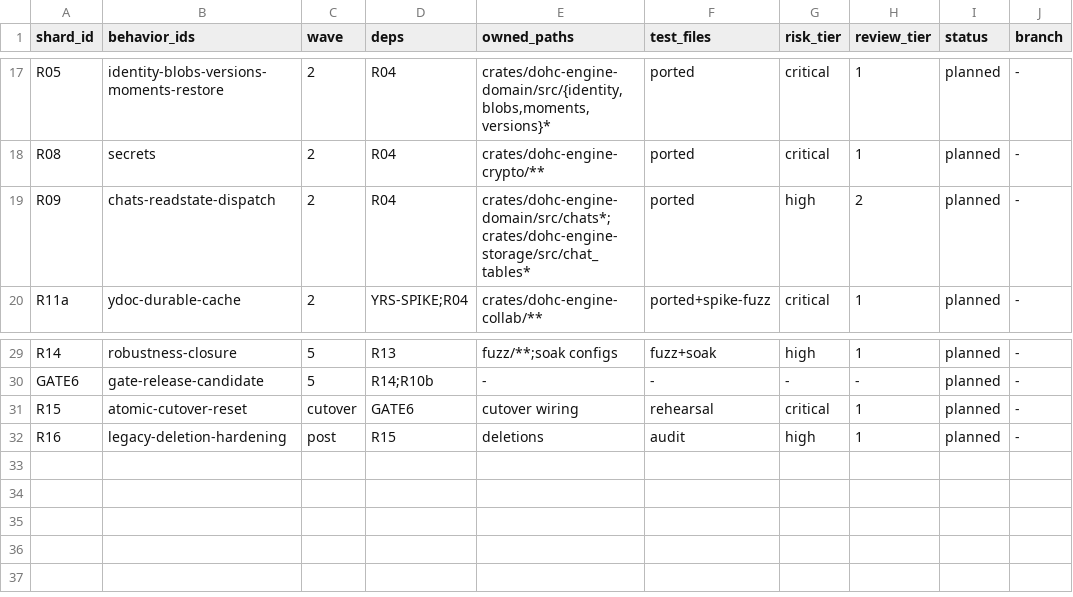
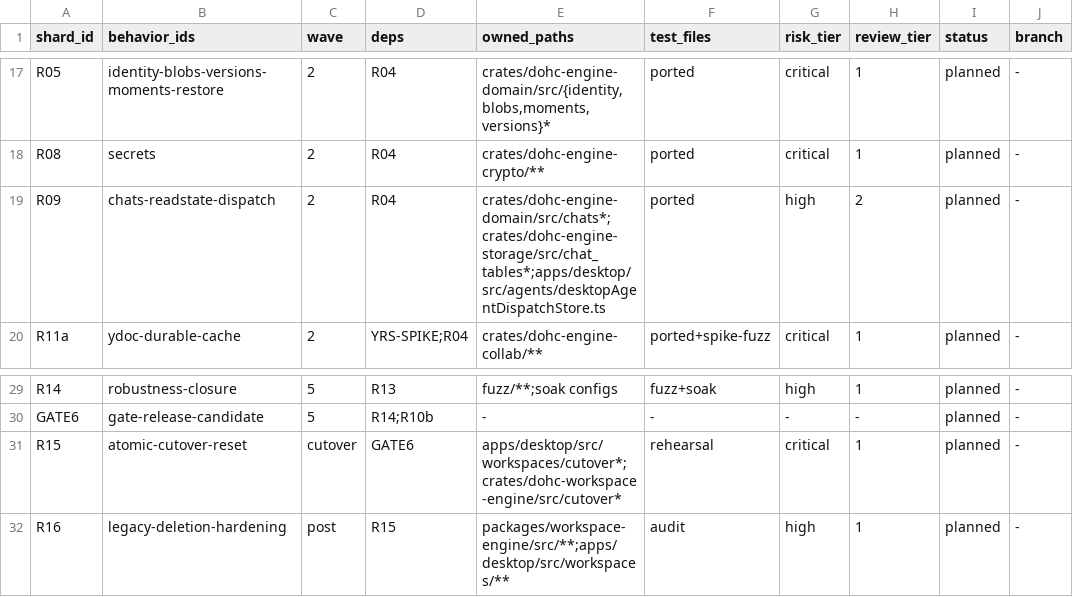
Before and after one commit to dohchq/dohc, a TSV file: docs/superpowers/plans/rust-engine/SHARDS.tsv, drawn as a sheet; only a part is shown, gaps mark what is left out; the diff names each change by its address in the sheet, - before the commit and + after, or states it on an @@ line.

```diff
--- a/docs/superpowers/plans/rust-engine/SHARDS.tsv
+++ b/docs/superpowers/plans/rust-engine/SHARDS.tsv
-E19 (owned_paths): crates/dohc-engine-domain/src/chats*;crates/dohc-engine-storage/src/chat_tables*
+E19 (owned_paths): crates/dohc-engine-domain/src/chats*;crates/dohc-engine-storage/src/chat_tables*;apps/desktop/src/agents/desktopAgentDispatchStore.ts
-E31 (owned_paths): cutover wiring
+E31 (owned_paths): apps/desktop/src/workspaces/cutover*;crates/dohc-workspace-engine/src/cutover*
-E32 (owned_paths): deletions
+E32 (owned_paths): packages/workspace-engine/src/**;apps/desktop/src/workspaces/**
```
Also changed, not shown: 2 other files.
